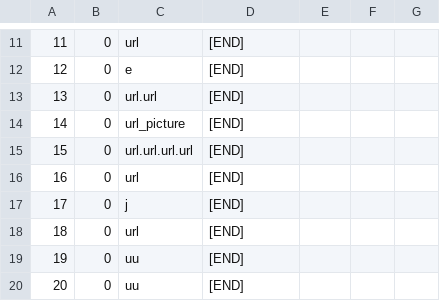
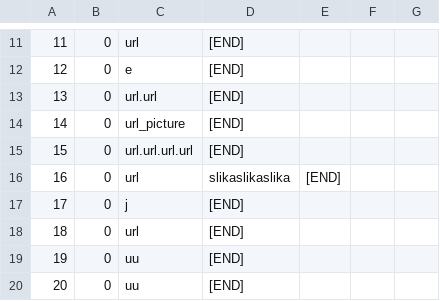
Before and after one commit to urosjevtic/SIMS-project, a CSV file: InitialProject/InitialProject/Resources/Data/images.csv, drawn as a sheet; only a part is shown, gaps mark what is left out.

```diff
--- a/InitialProject/InitialProject/Resources/Data/images.csv
+++ b/InitialProject/InitialProject/Resources/Data/images.csv
@@ -15,3 +15,3 @@
 15|0|url.url.url.url|[END]
-16|0|url|[END]
+16|0|url|slikaslikaslika|[END]
 17|0|j|[END]
```
Also changed, not shown: InitialProject/InitialProject/Resources/Data/tours.csv, 16 other files.
